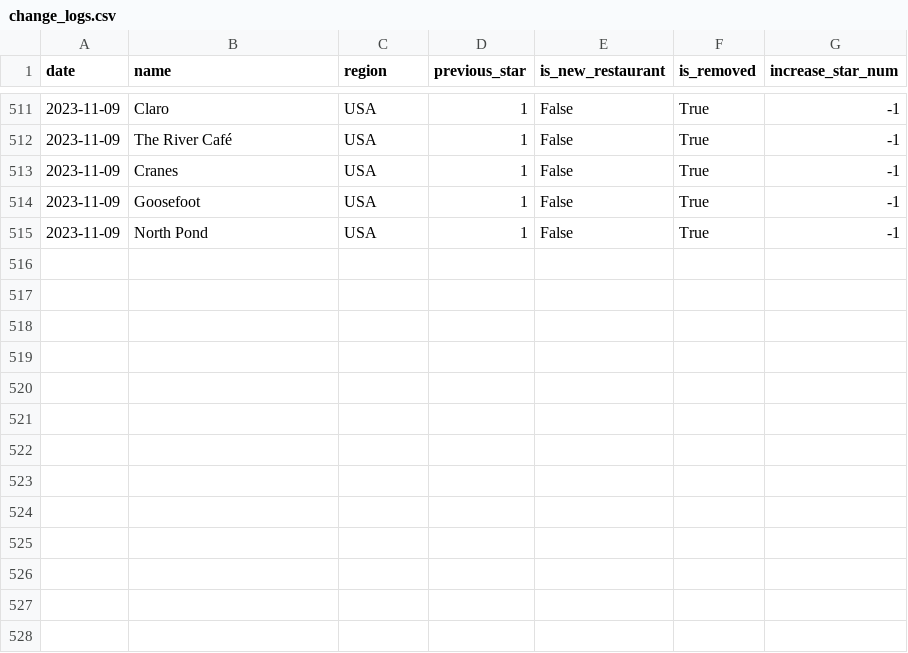
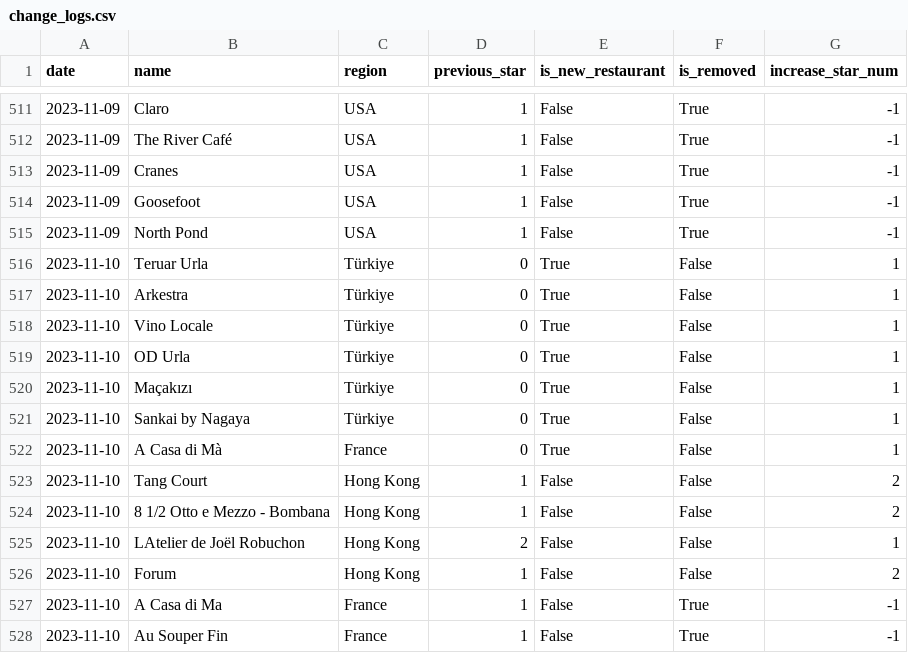
Before and after one commit to dunkevid/michelin-star-data, a CSV file: data/change_logs.csv, drawn as a sheet; only a part is shown, gaps mark what is left out.

```diff
--- a/data/change_logs.csv
+++ b/data/change_logs.csv
@@ -515 +515,14 @@ date,name,region,previous_star,is_new_restaurant,is_removed,increase_star_num
 2023-11-09,North Pond,USA,1,False,True,-1
+2023-11-10,Teruar Urla,Türkiye,0,True,False,1
+2023-11-10,Arkestra,Türkiye,0,True,False,1
+2023-11-10,Vino Locale,Türkiye,0,True,False,1
+2023-11-10,OD Urla,Türkiye,0,True,False,1
+2023-11-10,Maçakızı,Türkiye,0,True,False,1
+2023-11-10,Sankai by Nagaya,Türkiye,0,True,False,1
+2023-11-10,A Casa di Mà,France,0,True,False,1
+2023-11-10,Tang Court,Hong Kong,1,False,False,2
+2023-11-10,8 1/2 Otto e Mezzo - Bombana,Hong Kong,1,False,False,2
+2023-11-10,LAtelier de Joël Robuchon,Hong Kong,2,False,False,1
+2023-11-10,Forum,Hong Kong,1,False,False,2
+2023-11-10,A Casa di Ma,France,1,False,True,-1
+2023-11-10,Au Souper Fin,France,1,False,True,-1
```
Also changed, not shown: data/aggregator.csv.
